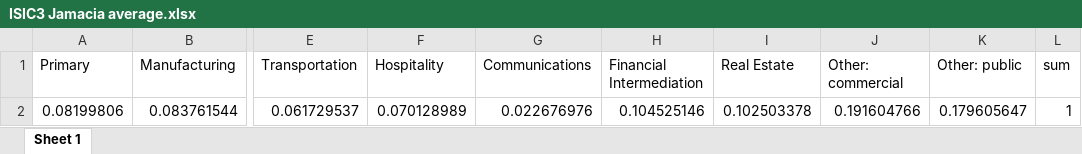
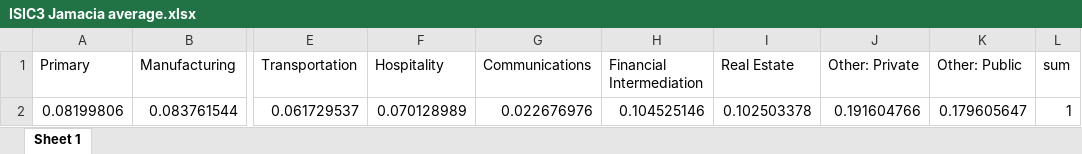
Before and after one commit to wgetgoose/rproj-NatlAccountsSectorData, an Excel workbook: Peter/Sectoral Analysis (ISIC)/ISIC3/ISIC3 Jamacia average.xlsx, sheet Sheet 1, drawn as a sheet; only a part is shown, gaps mark what is left out; values as stored, in another font and other column widths than the file's, no borders; the diff names each change by its address in the sheet, - before the commit and + after, or states it on an @@ line.

Commit message:
adding ISIC 3 to appendix

```diff
--- a/Peter/Sectoral Analysis (ISIC)/ISIC3/ISIC3 Jamacia average.xlsx (sheet Sheet 1)
+++ b/Peter/Sectoral Analysis (ISIC)/ISIC3/ISIC3 Jamacia average.xlsx (sheet Sheet 1)
-J1: Other: commercial
+J1: Other: Private
-K1: Other: public
+K1: Other: Public
```
Also changed, not shown: Peter/Sectoral Analysis (ISIC)/ISIC3/ISIC3_tidied.xlsx, 4 other files.
